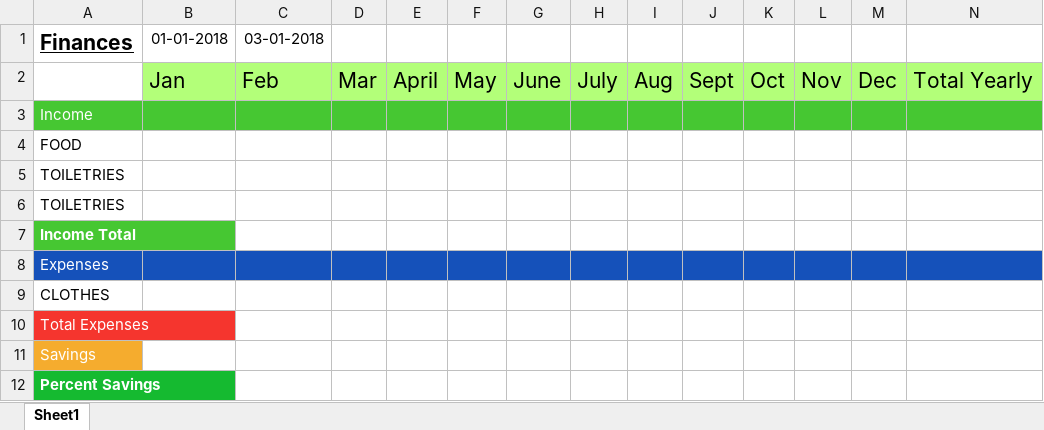
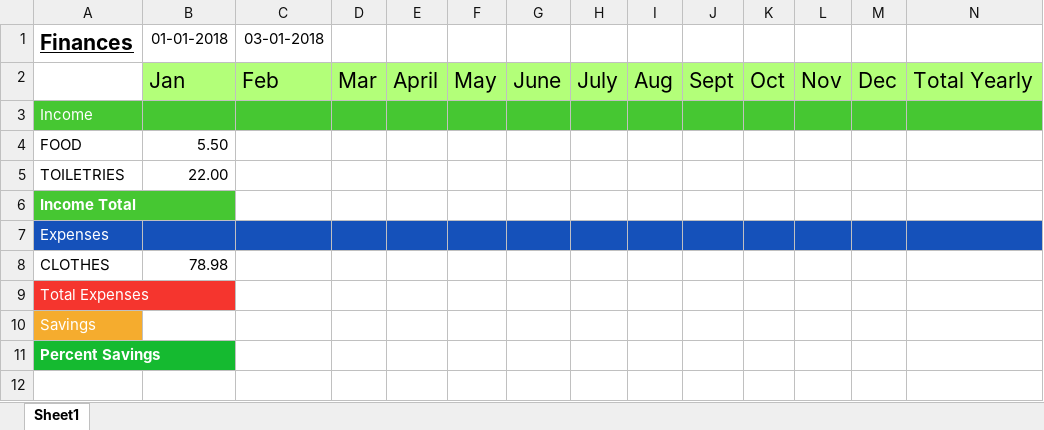
Before and after one commit to Dalyer/Fiscal, an Excel workbook: test_worksheet.xlsx, sheet Sheet1, drawn as a sheet; only a part is shown; values as stored, in another font and other column widths than the file's, no borders; removed rows and columns are numbered as before the commit, all else as after; rows hold the shown columns only; the diff names each change by its address in the sheet, - before the commit and + after, or states it on an @@ line.

```diff
--- a/test_worksheet.xlsx (sheet Sheet1)
+++ b/test_worksheet.xlsx (sheet Sheet1)
-B4 (01-01-2018): (empty)
+B4 (01-01-2018): 5.50
-B5 (01-01-2018): (empty)
+B5 (01-01-2018): 22.00
-row 6: TOILETRIES
-B8 (01-01-2018): (empty)
+B8 (01-01-2018): 78.98
```
Also changed, not shown: 1 other file.
